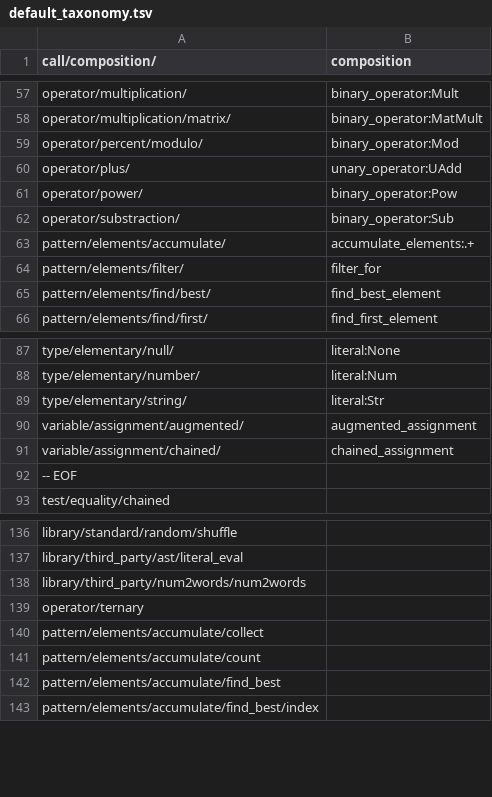
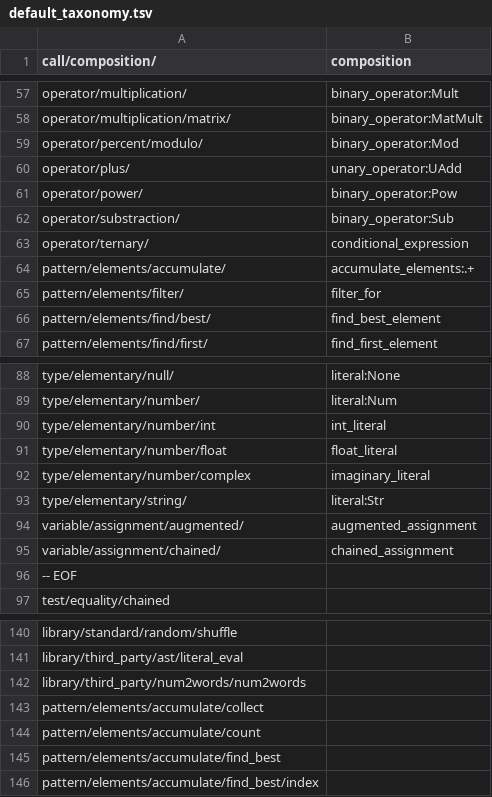
Before and after one commit to laowantong/paroxython, a TSV file: taxonomies/default_taxonomy.tsv, drawn as a sheet; only a part is shown, gaps mark what is left out; removed rows and columns are numbered as before the commit, all else as after; the diff names each change by its address in the sheet, - before the commit and + after, or states it on an @@ line.

```diff
--- a/taxonomies/default_taxonomy.tsv
+++ b/taxonomies/default_taxonomy.tsv
+row 63: operator/ternary/ | conditional_expression
+row 90: type/elementary/number/int | int_literal
+row 91: type/elementary/number/float | float_literal
+row 92: type/elementary/number/complex | imaginary_literal
-row 139: operator/ternary
```
Also changed, not shown: 2 other files.
